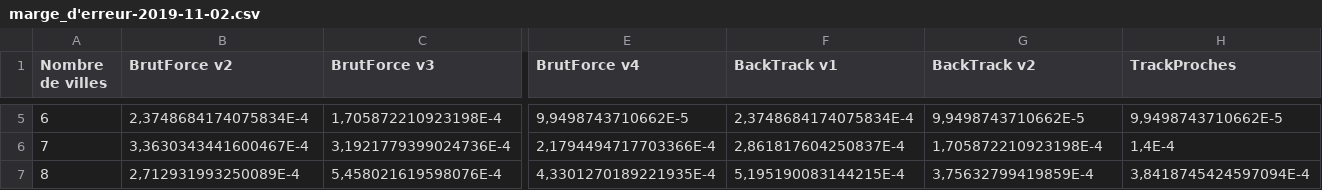
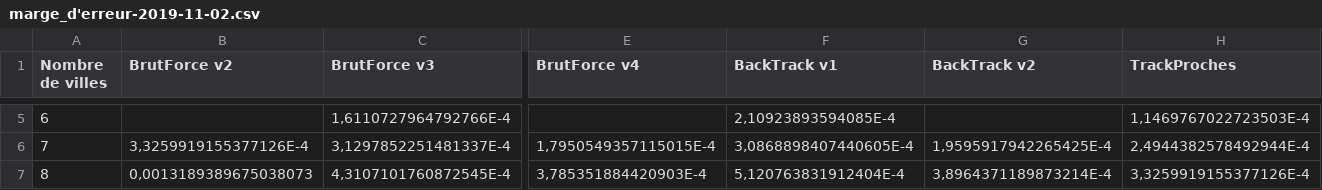
Before and after one commit to MathieuSoysal/ProjetS3Voyageur, a CSV file: Statistiques/DESKTOP-G7TTH07/2019-11-02/marge_d'erreur-2019-11-02.csv, drawn as a sheet; only a part is shown, gaps mark what is left out; the diff covers the shown part only; the diff names each change by its address in the sheet, - before the commit and + after, or states it on an @@ line.

```diff
--- a/Statistiques/DESKTOP-G7TTH07/2019-11-02/marge_d'erreur-2019-11-02.csv
+++ b/Statistiques/DESKTOP-G7TTH07/2019-11-02/marge_d'erreur-2019-11-02.csv
-B5 (BrutForce v2): 2,3748684174075834E-4
+B5 (BrutForce v2): (empty)
-C5 (BrutForce v3): 1,705872210923198E-4
+C5 (BrutForce v3): 1,6110727964792766E-4
-E5 (BrutForce v4): 9,9498743710662E-5
+E5 (BrutForce v4): (empty)
-F5 (BackTrack v1): 2,3748684174075834E-4
+F5 (BackTrack v1): 2,10923893594085E-4
-G5 (BackTrack v2): 9,9498743710662E-5
+G5 (BackTrack v2): (empty)
-H5 (TrackProches): 9,9498743710662E-5
+H5 (TrackProches): 1,1469767022723503E-4
-B6 (BrutForce v2): 3,3630343441600467E-4
+B6 (BrutForce v2): 3,3259919155377126E-4
-C6 (BrutForce v3): 3,1921779399024736E-4
+C6 (BrutForce v3): 3,1297852251481337E-4
-E6 (BrutForce v4): 2,1794494717703366E-4
+E6 (BrutForce v4): 1,7950549357115015E-4
-F6 (BackTrack v1): 2,861817604250837E-4
+F6 (BackTrack v1): 3,0868898407440605E-4
-G6 (BackTrack v2): 1,705872210923198E-4
+G6 (BackTrack v2): 1,9595917942265425E-4
-H6 (TrackProches): 1,4E-4
+H6 (TrackProches): 2,4944382578492944E-4
-B7 (BrutForce v2): 2,712931993250089E-4
+B7 (BrutForce v2): 0,0013189389675038073
-C7 (BrutForce v3): 5,458021619598076E-4
+C7 (BrutForce v3): 4,3107101760872545E-4
-E7 (BrutForce v4): 4,3301270189221935E-4
+E7 (BrutForce v4): 3,785351884420903E-4
-F7 (BackTrack v1): 5,195190083144215E-4
+F7 (BackTrack v1): 5,120763831912404E-4
-G7 (BackTrack v2): 3,75632799419859E-4
+G7 (BackTrack v2): 3,8964371189873214E-4
-H7 (TrackProches): 3,8418745424597094E-4
+H7 (TrackProches): 3,3259919155377126E-4
```
Also changed, not shown: 102 edited cells elsewhere in this file, Statistiques/DESKTOP-G7TTH07/2019-11-02/stats-2019-11-02.csv, 10 other files.
